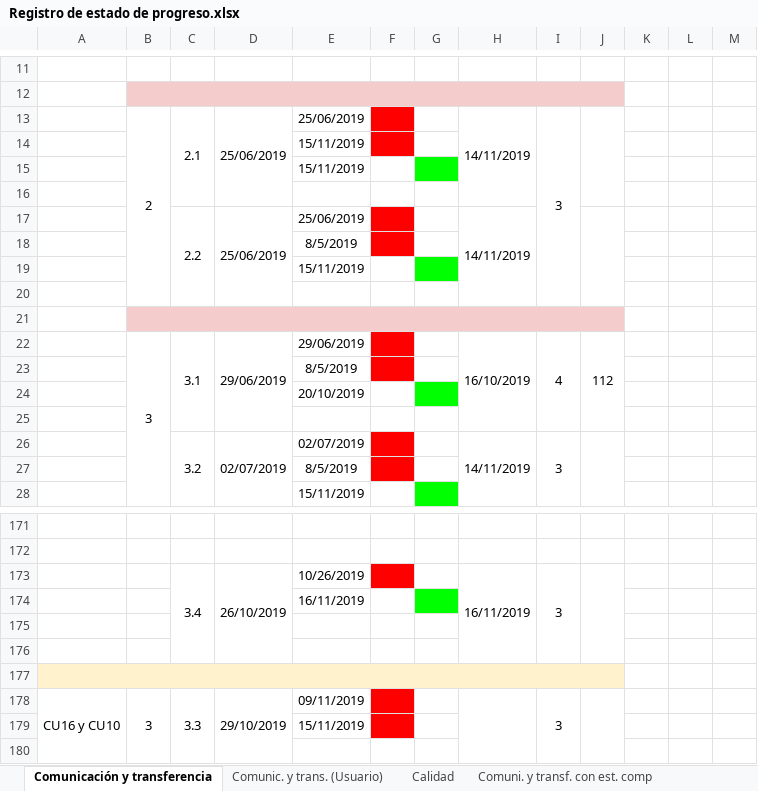
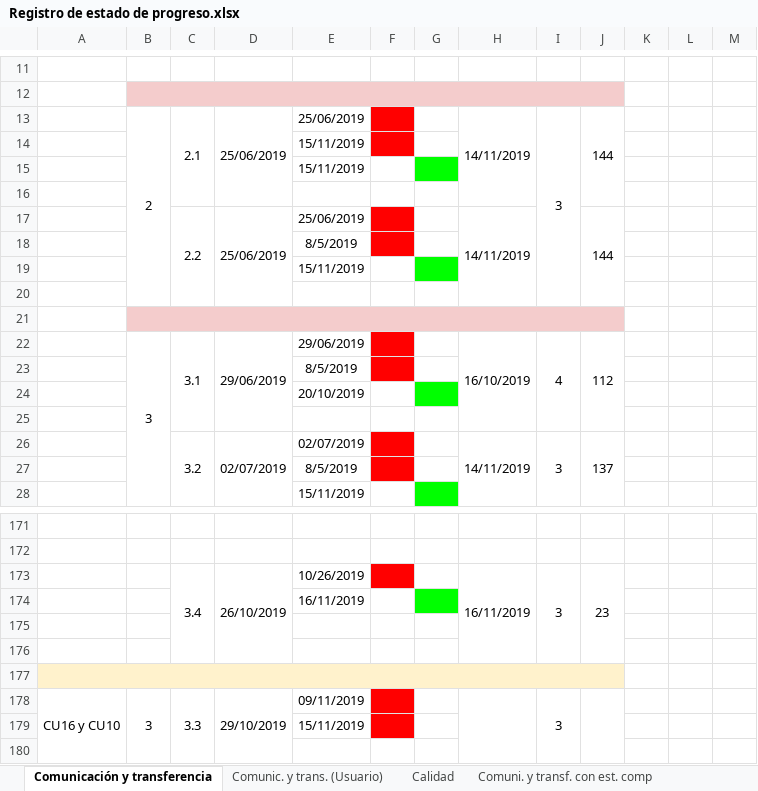
Before and after one commit to cristianpazu/Proyecto-Sanambiente, an Excel workbook: Documentos para el proyecto de Sanambiente/Registro de estado de progreso.xlsx, sheet Comunicación y transferencia, drawn as a sheet; only a part is shown, gaps mark what is left out; values as stored, in another font and other column widths than the file's, no borders; charts and pictures not drawn; the diff names each change by its address in the sheet, - before the commit and + after, or states it on an @@ line.

Commit message:
Se pusieron la cantidad de días reales en las actividades completadas
**Registro de estado de progreso**

Se colocaron la cantidad de días reales en aquellas actividades que fueron cambiadas al estado completadas.

```diff
--- a/Documentos para el proyecto de Sanambiente/Registro de estado de progreso.xlsx (sheet Comunicación y transferencia)
+++ b/Documentos para el proyecto de Sanambiente/Registro de estado de progreso.xlsx (sheet Comunicación y transferencia)
-J13: (empty)
+J13: 144
-J17: (empty)
+J17: 144
-J26: (empty)
+J26: 137
-J173: (empty)
+J173: 23
```
